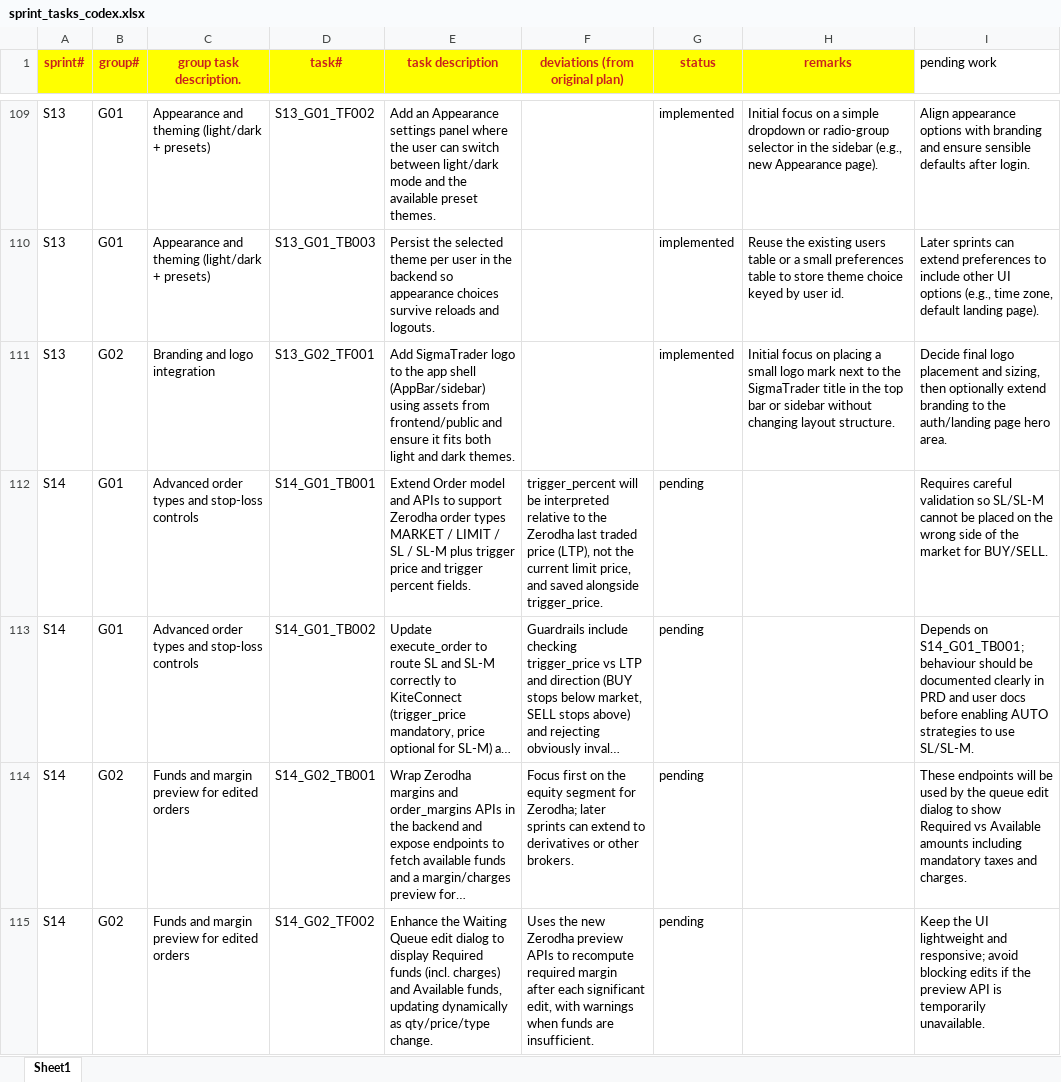
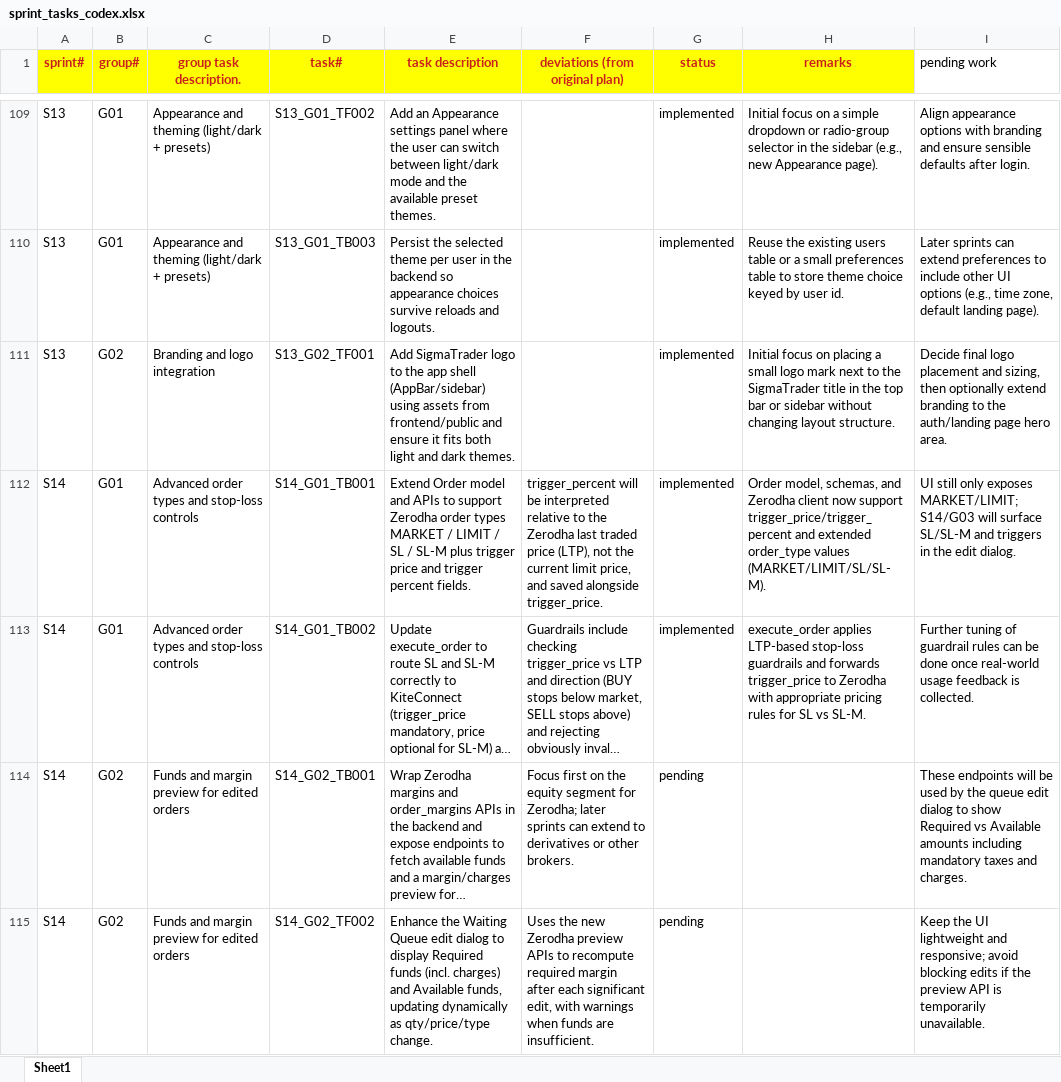
Before and after one commit to chbisw07/SigmaTrader, an Excel workbook: docs/sprint_tasks_codex.xlsx, sheet Sheet1, drawn as a sheet; only a part is shown, gaps mark what is left out; long unchanged cells end in …; values as stored, in another font and other column widths than the file's, no borders; the diff names each change by its address in the sheet, - before the commit and + after, or states it on an @@ line.

```diff
--- a/docs/sprint_tasks_codex.xlsx (sheet Sheet1)
+++ b/docs/sprint_tasks_codex.xlsx (sheet Sheet1)
-G112:G113 (status): pending
+G112:G113 (status): implemented
-H112 (remarks): (empty)
+H112 (remarks): Order model, schemas, and Zerodha client now support trigger_price/trigger_percent and extended order_type values (MARKET/LIMIT/SL/SL-M).
-I112 (pending work): Requires careful validation so SL/SL-M cannot be placed on the wrong side of the market for BUY/SELL.
+I112 (pending work): UI still only exposes MARKET/LIMIT; S14/G03 will surface SL/SL-M and triggers in the edit dialog.
-H113 (remarks): (empty)
+H113 (remarks): execute_order applies LTP-based stop-loss guardrails and forwards trigger_price to Zerodha with appropriate pricing rules for SL vs SL-M.
-I113 (pending work): Depends on S14_G01_TB001; behaviour should be documented clearly in PRD and user docs before enabling AUTO strategies to use SL/SL-M.
+I113 (pending work): Further tuning of guardrail rules can be done once real-world usage feedback is collected.
```
Also changed, not shown: 9 other files.
